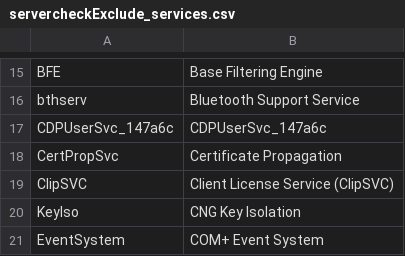
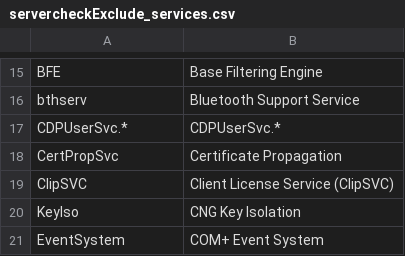
Before and after one commit to bennyskov/KMD-AEVEN-TOOLS, a CSV file: scripts/servercheckExclude_services.csv, drawn as a sheet; only a part is shown, gaps mark what is left out; removed rows and columns are numbered as before the commit, all else as after; the diff names each change by its address in the sheet, - before the commit and + after, or states it on an @@ line.

```diff
--- a/scripts/servercheckExclude_services.csv
+++ b/scripts/servercheckExclude_services.csv
-row 17: CDPUserSvc_147a6c | CDPUserSvc_147a6c
+row 17: CDPUserSvc.* | CDPUserSvc.*
```
Also changed, not shown: 1 other file.
